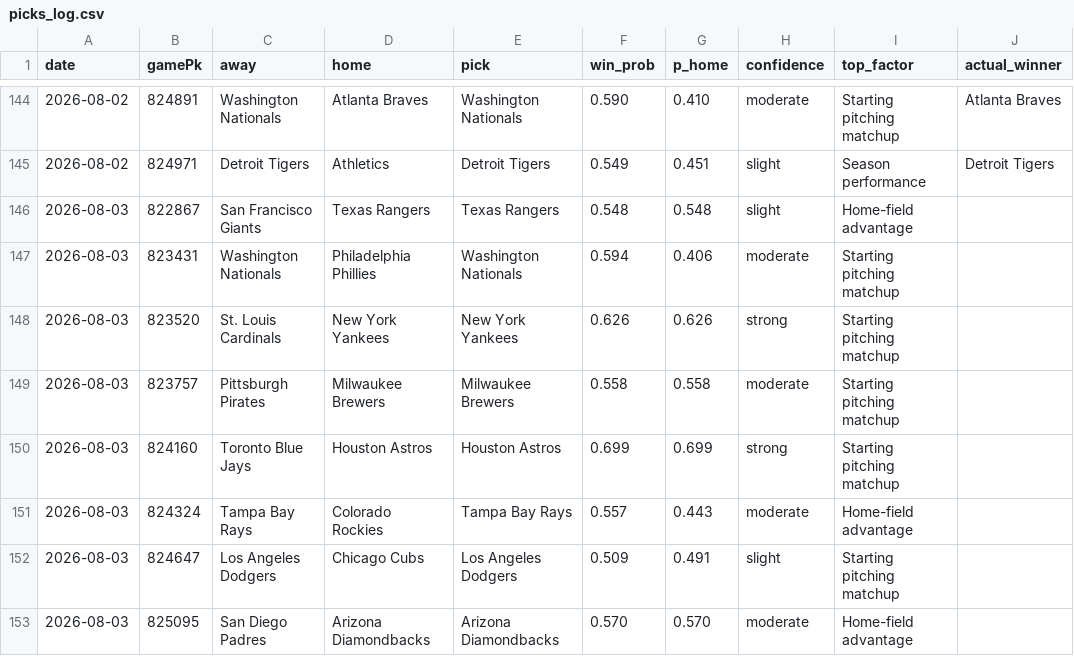
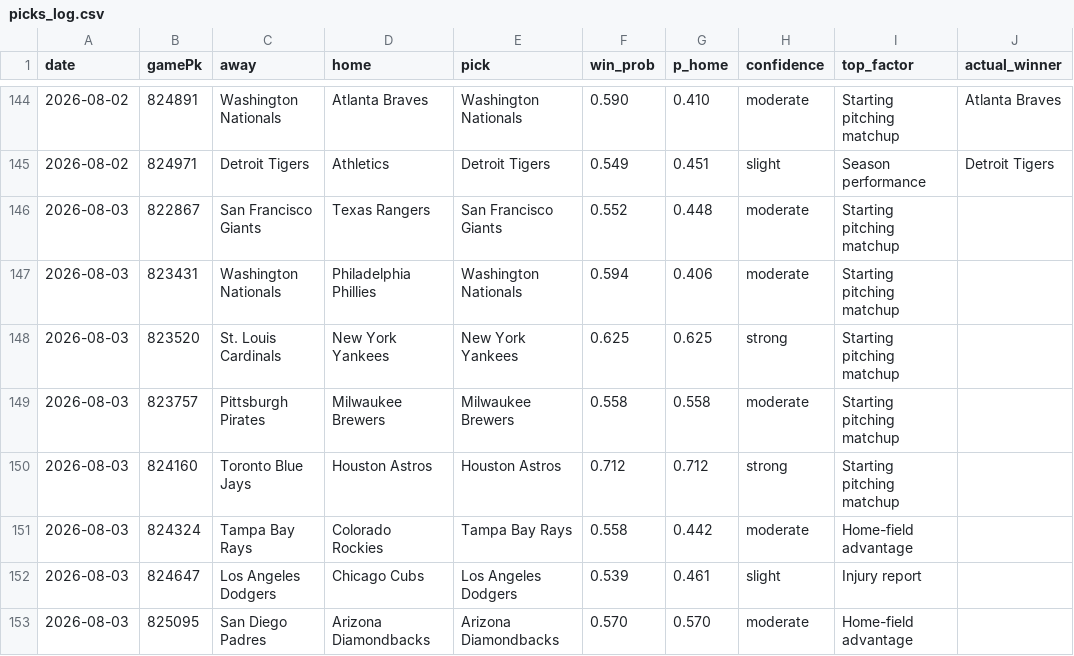
Before and after one commit to Holy23-pledge/mob-predictor, a CSV file: picks_log.csv, drawn as a sheet; only a part is shown, gaps mark what is left out; the diff names each change by its address in the sheet, - before the commit and + after, or states it on an @@ line.

Commit message:
Daily picks 2026-08-03

```diff
--- a/picks_log.csv
+++ b/picks_log.csv
-E146 (pick): Texas Rangers
+E146 (pick): San Francisco Giants
-F146 (win_prob): 0.548
+F146 (win_prob): 0.552
-G146 (p_home): 0.548
+G146 (p_home): 0.448
-H146 (confidence): slight
+H146 (confidence): moderate
-I146 (top_factor): Home-field advantage
+I146 (top_factor): Starting pitching matchup
-F148 (win_prob): 0.626
+F148 (win_prob): 0.625
-G148 (p_home): 0.626
+G148 (p_home): 0.625
-F150 (win_prob): 0.699
+F150 (win_prob): 0.712
-G150 (p_home): 0.699
+G150 (p_home): 0.712
-F151 (win_prob): 0.557
+F151 (win_prob): 0.558
-G151 (p_home): 0.443
+G151 (p_home): 0.442
-F152 (win_prob): 0.509
+F152 (win_prob): 0.539
-G152 (p_home): 0.491
+G152 (p_home): 0.461
-I152 (top_factor): Starting pitching matchup
+I152 (top_factor): Injury report
```
Also changed, not shown: 9 other files.
